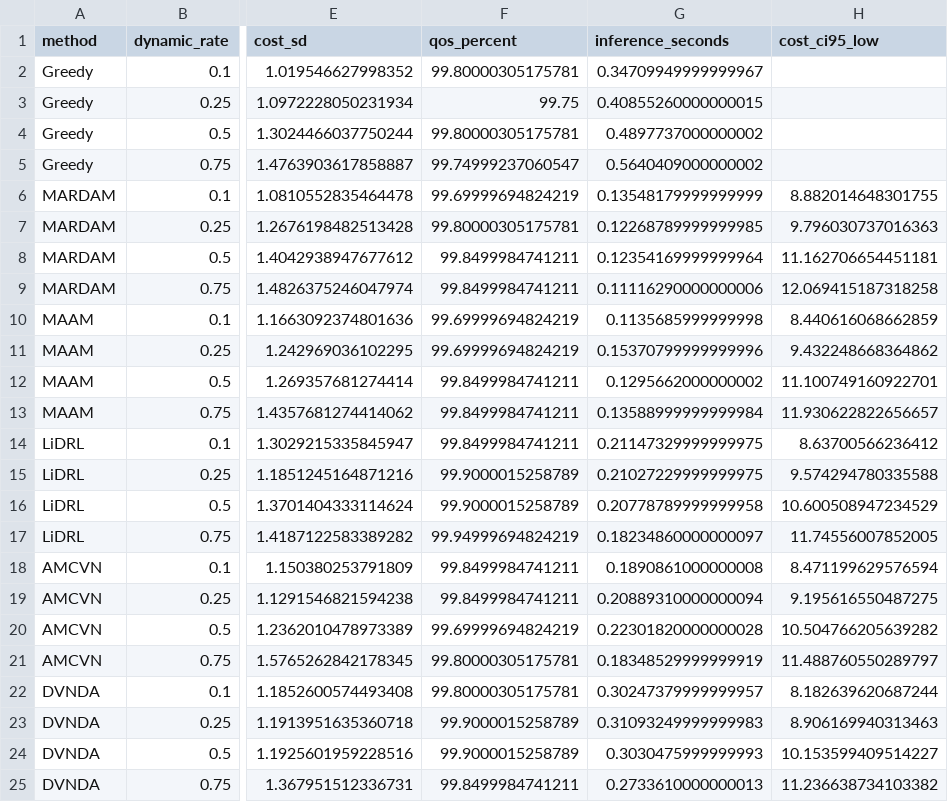
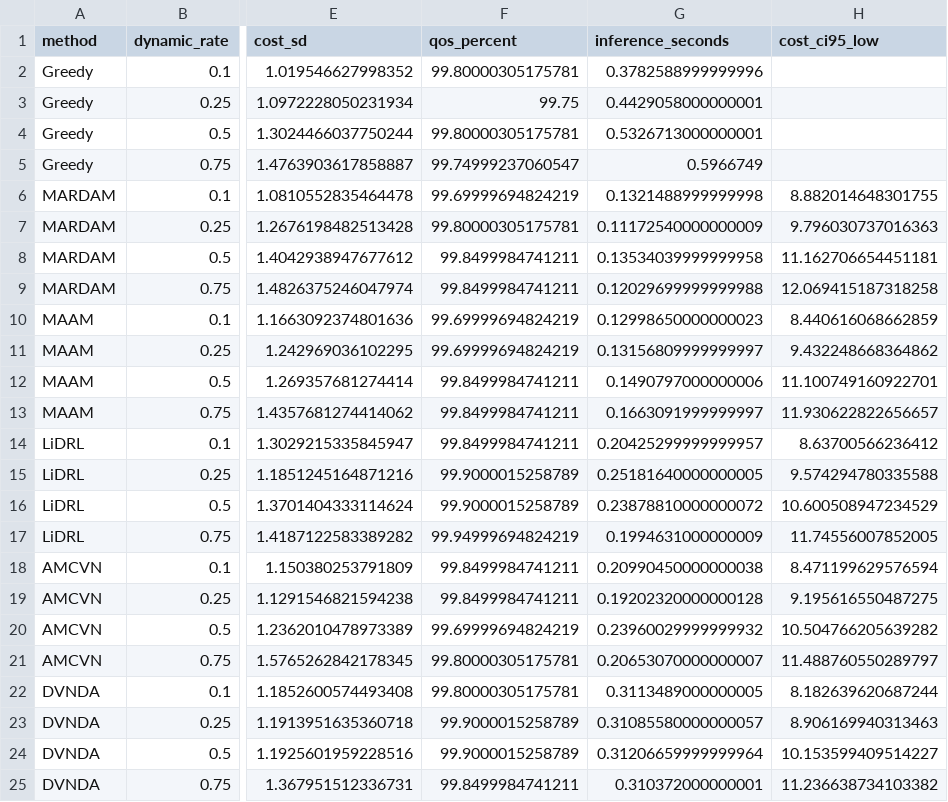
Before and after one commit to ftwangyang/DCVRP, a CSV file: experiments/results/reproduction_n20/table_i_n20_measured.csv, drawn as a sheet; only a part is shown, gaps mark what is left out; the diff names each change by its address in the sheet, - before the commit and + after, or states it on an @@ line.

Commit message:
Update measured Table I evaluation results

```diff
--- a/experiments/results/reproduction_n20/table_i_n20_measured.csv
+++ b/experiments/results/reproduction_n20/table_i_n20_measured.csv
-G2 (inference_seconds): 0.34709949999999967
+G2 (inference_seconds): 0.3782588999999996
-G3 (inference_seconds): 0.40855260000000015
+G3 (inference_seconds): 0.4429058000000001
-G4 (inference_seconds): 0.4897737000000002
+G4 (inference_seconds): 0.5326713000000001
-G5 (inference_seconds): 0.5640409000000002
+G5 (inference_seconds): 0.5966749
-G6 (inference_seconds): 0.13548179999999999
+G6 (inference_seconds): 0.1321488999999998
-G7 (inference_seconds): 0.12268789999999985
+G7 (inference_seconds): 0.11172540000000009
-G8 (inference_seconds): 0.12354169999999964
+G8 (inference_seconds): 0.13534039999999958
-G9 (inference_seconds): 0.11116290000000006
+G9 (inference_seconds): 0.12029699999999988
-G10 (inference_seconds): 0.1135685999999998
+G10 (inference_seconds): 0.12998650000000023
-G11 (inference_seconds): 0.15370799999999996
+G11 (inference_seconds): 0.13156809999999997
-G12 (inference_seconds): 0.1295662000000002
+G12 (inference_seconds): 0.1490797000000006
-G13 (inference_seconds): 0.13588999999999984
+G13 (inference_seconds): 0.1663091999999997
-G14 (inference_seconds): 0.21147329999999975
+G14 (inference_seconds): 0.20425299999999957
-G15 (inference_seconds): 0.21027229999999975
+G15 (inference_seconds): 0.25181640000000005
-G16 (inference_seconds): 0.20778789999999958
+G16 (inference_seconds): 0.23878810000000072
-G17 (inference_seconds): 0.18234860000000097
+G17 (inference_seconds): 0.1994631000000009
-G18 (inference_seconds): 0.1890861000000008
+G18 (inference_seconds): 0.20990450000000038
-G19 (inference_seconds): 0.20889310000000094
+G19 (inference_seconds): 0.19202320000000128
-G20 (inference_seconds): 0.22301820000000028
+G20 (inference_seconds): 0.23960029999999932
-G21 (inference_seconds): 0.18348529999999919
+G21 (inference_seconds): 0.20653070000000007
-G22 (inference_seconds): 0.30247379999999957
+G22 (inference_seconds): 0.3113489000000005
-G23 (inference_seconds): 0.31093249999999983
+G23 (inference_seconds): 0.31085580000000057
-G24 (inference_seconds): 0.3030475999999993
+G24 (inference_seconds): 0.31206659999999964
-G25 (inference_seconds): 0.2733610000000013
+G25 (inference_seconds): 0.310372000000001
```
